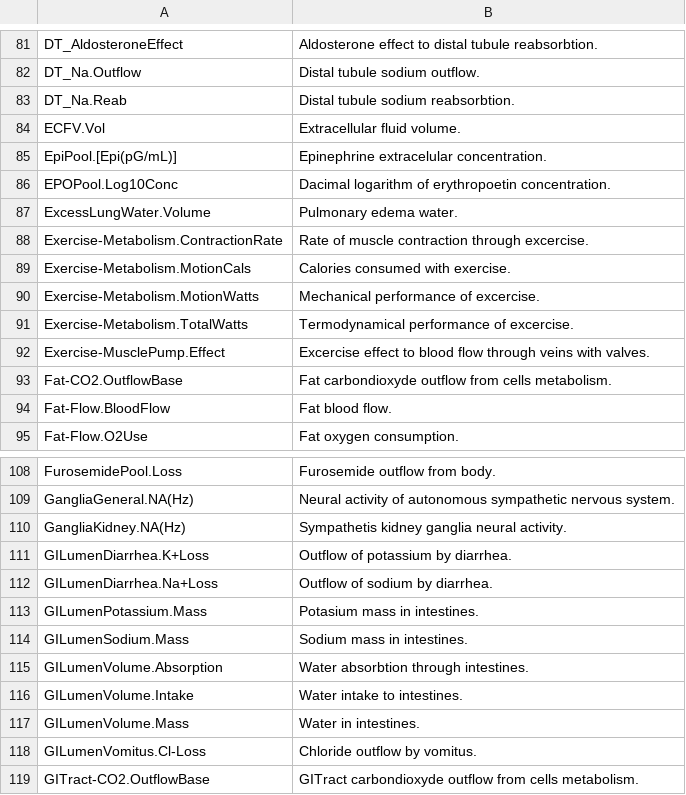
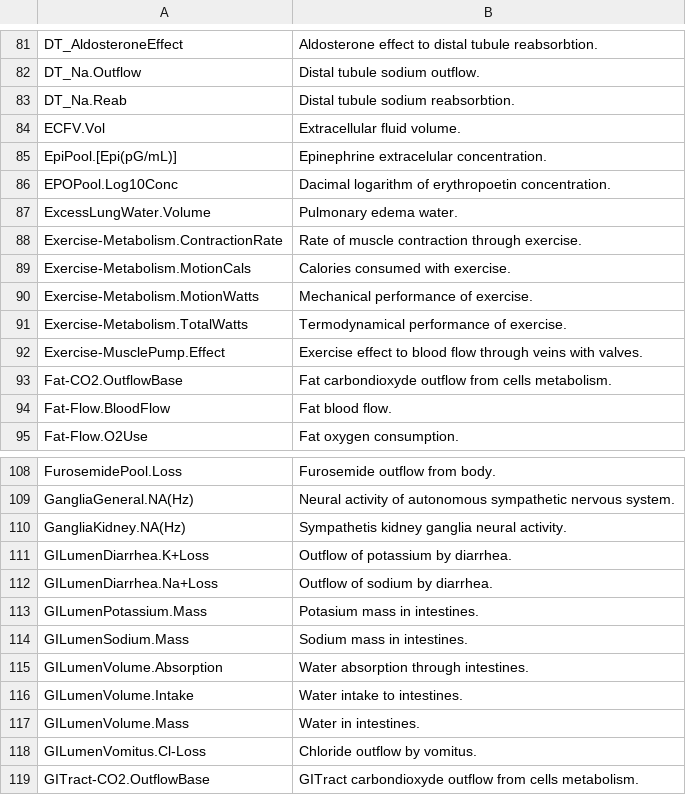
Before and after one commit to physiology/Physiomodel, a CSV file: Physiomodel/Resources/MetaData/signalDescriptions.csv, drawn as a sheet; only a part is shown, gaps mark what is left out.

Commit message:
fix english

```diff
--- a/Physiomodel/Resources/MetaData/signalDescriptions.csv
+++ b/Physiomodel/Resources/MetaData/signalDescriptions.csv
@@ -87,7 +87,7 @@ EPOPool.Log10Conc;Dacimal logarithm of erythropoetin concentration.
 ExcessLungWater.Volume;Pulmonary edema water.
-Exercise-Metabolism.ContractionRate;Rate of muscle contraction through excercise.
+Exercise-Metabolism.ContractionRate;Rate of muscle contraction through exercise.
 Exercise-Metabolism.MotionCals;Calories consumed with exercise.
-Exercise-Metabolism.MotionWatts;Mechanical performance of excercise.
-Exercise-Metabolism.TotalWatts;Termodynamical performance of excercise.
-Exercise-MusclePump.Effect;Excercise effect to blood flow through veins with valves.
+Exercise-Metabolism.MotionWatts;Mechanical performance of exercise.
+Exercise-Metabolism.TotalWatts;Termodynamical performance of exercise.
+Exercise-MusclePump.Effect;Exercise effect to blood flow through veins with valves.
 Fat-CO2.OutflowBase;Fat carbondioxyde outflow from cells metabolism.
@@ -114,3 +114,3 @@ GILumenPotassium.Mass;Potasium mass in intestines.
 GILumenSodium.Mass;Sodium mass in intestines.
-GILumenVolume.Absorption;Water absorbtion through intestines.
+GILumenVolume.Absorption;Water absorption through intestines.
 GILumenVolume.Intake;Water intake to intestines.
```
